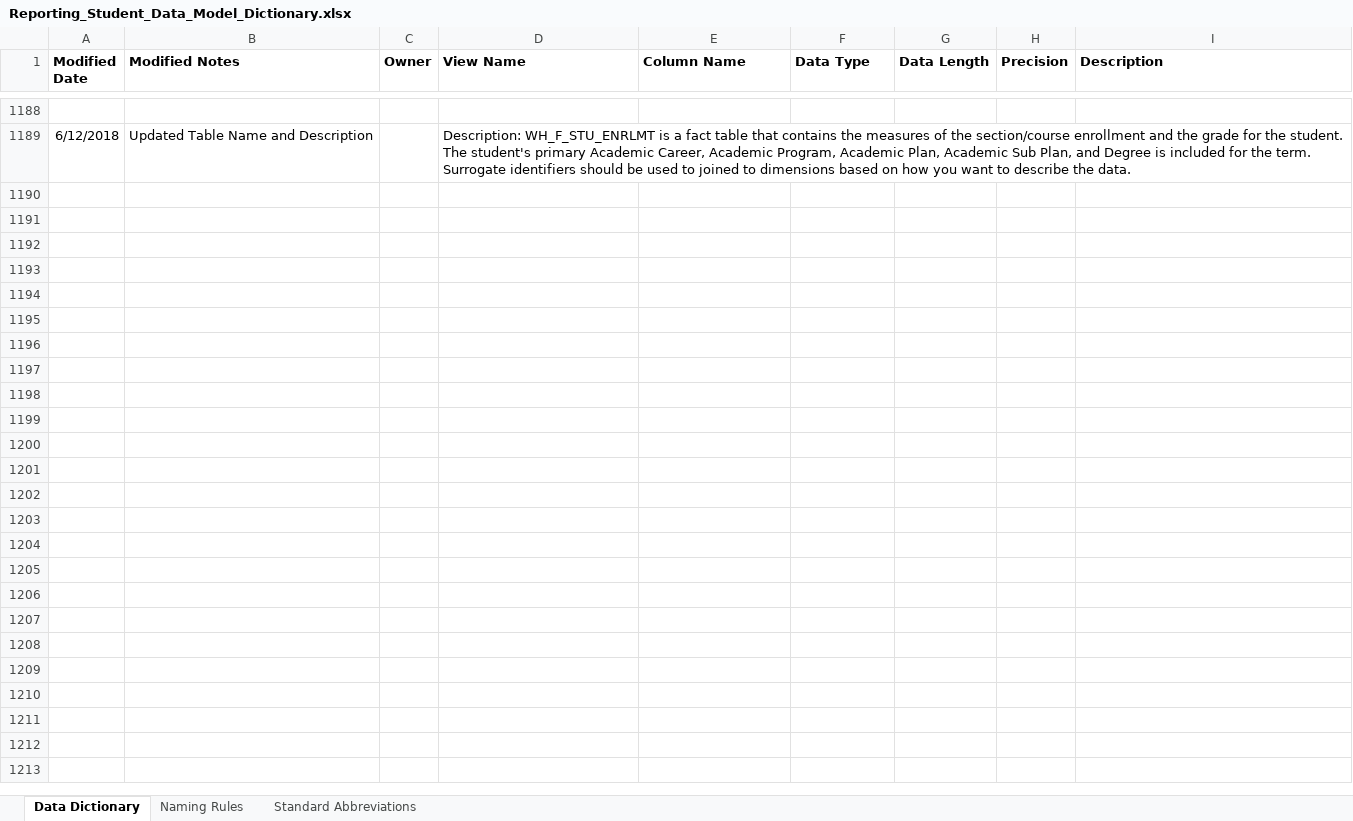
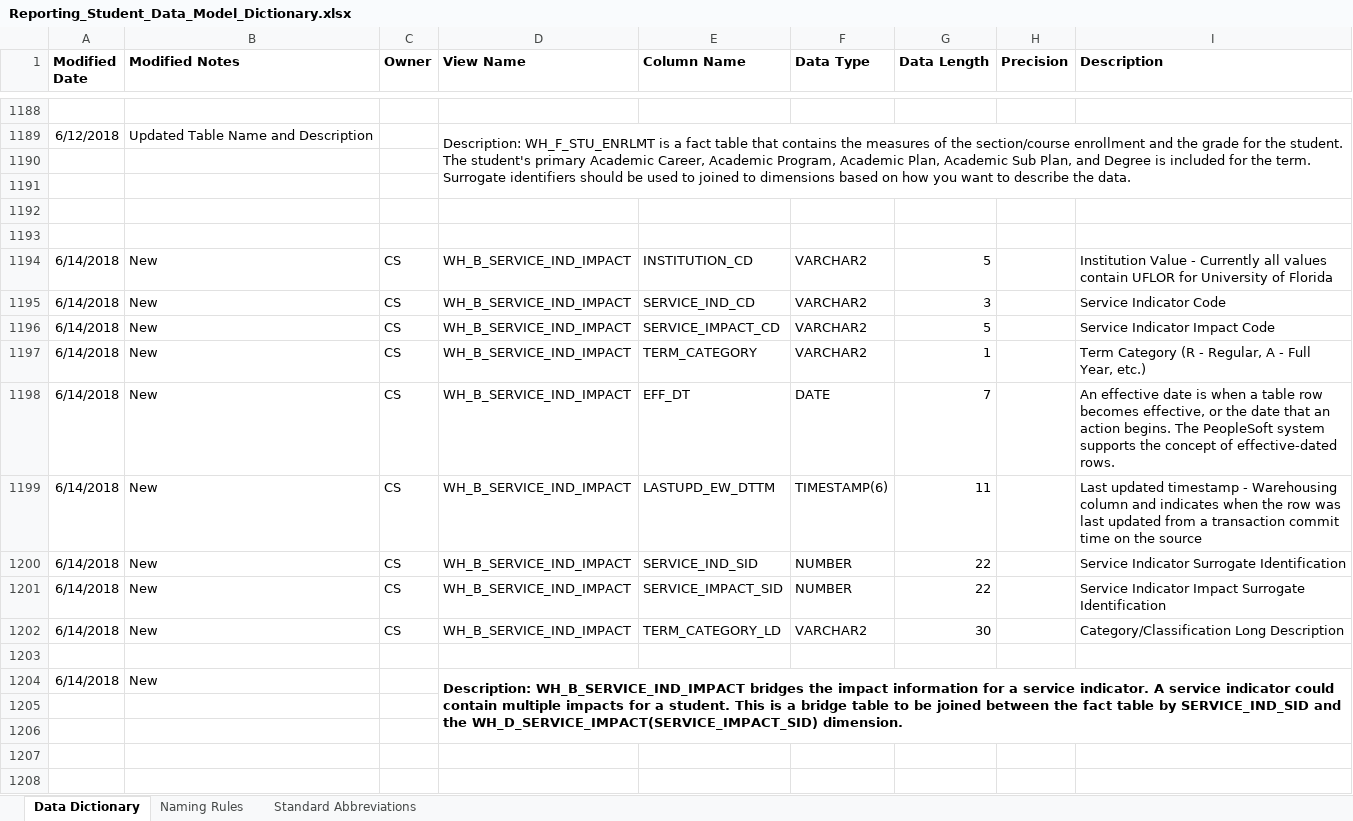
Before and after one commit to UniversityofFlorida/Data-Warehouse, an Excel workbook: Reporting_Student_Data_Model_Dictionary.xlsx, sheet Data Dictionary, drawn as a sheet; only a part is shown, gaps mark what is left out; values as stored, in another font and other column widths than the file's, no borders; the diff covers the shown part only; the diff names each change by its address in the sheet, - before the commit and + after, or states it on an @@ line.

Commit message:
James Martinez - Added New information for Service Indicators and Test Scores.

```diff
--- a/Reporting_Student_Data_Model_Dictionary.xlsx (sheet Data Dictionary)
+++ b/Reporting_Student_Data_Model_Dictionary.xlsx (sheet Data Dictionary)
+row 1190: (empty)
+row 1191: (empty)
+row 1192: (empty)
+row 1193: (empty)
+row 1194: 6/14/2018 | New | CS | WH_B_SERVICE_IND_IMPACT | INSTITUTION_CD | VARCHAR2 | 5 |  | Institution Value - Currently all values contain UFLOR for University of Florida
+row 1195: 6/14/2018 | New | CS | WH_B_SERVICE_IND_IMPACT | SERVICE_IND_CD | VARCHAR2 | 3 |  | Service Indicator Code
+row 1196: 6/14/2018 | New | CS | WH_B_SERVICE_IND_IMPACT | SERVICE_IMPACT_CD | VARCHAR2 | 5 |  | Service Indicator Impact Code
+row 1197: 6/14/2018 | New | CS | WH_B_SERVICE_IND_IMPACT | TERM_CATEGORY | VARCHAR2 | 1 |  | Term Category (R - Regular, A - Full Year, etc.)
+row 1198: 6/14/2018 | New | CS | WH_B_SERVICE_IND_IMPACT | EFF_DT | DATE | 7 |  | An effective date is when a table row becomes effective, or the date that an action begins. The PeopleSoft system supports the concept of effective-dated rows.
+row 1199: 6/14/2018 | New | CS | WH_B_SERVICE_IND_IMPACT | LASTUPD_EW_DTTM | TIMESTAMP(6) | 11 |  | Last updated timestamp - Warehousing column and indicates when the row was last updated from a transaction commit time on the source
+row 1200: 6/14/2018 | New | CS | WH_B_SERVICE_IND_IMPACT | SERVICE_IND_SID | NUMBER | 22 |  | Service Indicator Surrogate Identification
+row 1201: 6/14/2018 | New | CS | WH_B_SERVICE_IND_IMPACT | SERVICE_IMPACT_SID | NUMBER | 22 |  | Service Indicator Impact Surrogate Identification
+row 1202: 6/14/2018 | New | CS | WH_B_SERVICE_IND_IMPACT | TERM_CATEGORY_LD | VARCHAR2 | 30 |  | Category/Classification Long Description
+row 1203: (empty)
+row 1204: 6/14/2018 | New |  | Description: WH_B_SERVICE_IND_IMPACT bridges the impact information for a service indicator. A service indicator could contain multiple impacts for a student. This is a bridge table to be joined between the fact table by SERVICE_IND_SID and the WH_D_SERVICE_IMPACT(SERVICE_IMPACT_SID) dimension.
+row 1205: (empty)
+row 1206: (empty)
+row 1207: (empty)
+row 1208: (empty)
```
Also changed, not shown: 167 added rows and 2 edited cells elsewhere in this sheet, sheet Standard Abbreviations.
